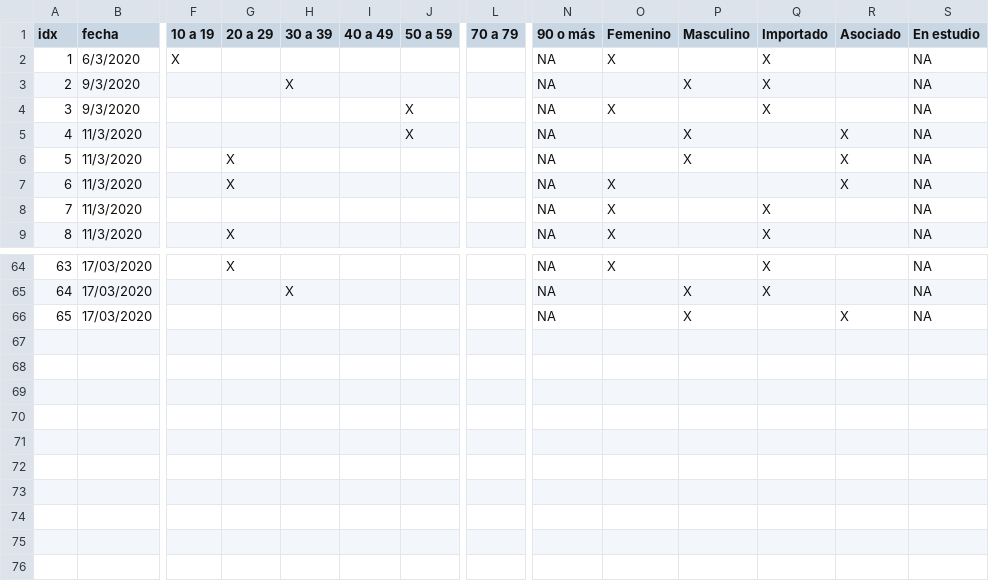
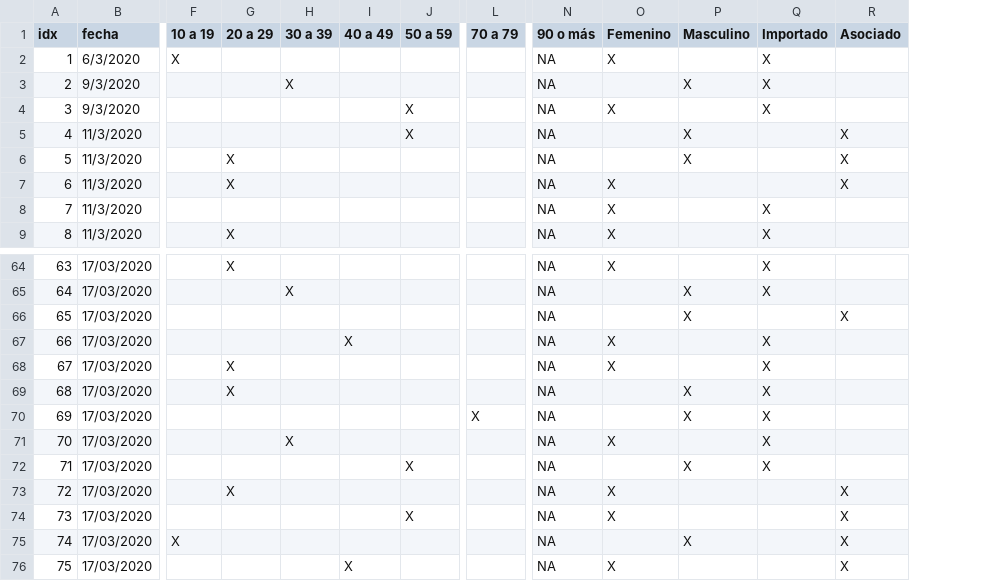
Before and after one commit to datasketch/coronavirus, a CSV file: data/ins/ins_web.csv, drawn as a sheet; only a part is shown, gaps mark what is left out; removed rows and columns are numbered as before the commit, all else as after; rows hold the shown columns only; the diff names each change by its address in the sheet, - before the commit and + after, or states it on an @@ line.

```diff
--- a/data/ins/ins_web.csv
+++ b/data/ins/ins_web.csv
-column S (En estudio), rows 2-9: all NA; rows 64-66: all NA
+row 67: 66 | 17/03/2020 |  |  |  | X |  |  | NA | X |  | X
+row 68: 67 | 17/03/2020 |  | X |  |  |  |  | NA | X |  | X
+row 69: 68 | 17/03/2020 |  | X |  |  |  |  | NA |  | X | X
+row 70: 69 | 17/03/2020 |  |  |  |  |  | X | NA |  | X | X
+row 71: 70 | 17/03/2020 |  |  | X |  |  |  | NA | X |  | X
+row 72: 71 | 17/03/2020 |  |  |  |  | X |  | NA |  | X | X
+row 73: 72 | 17/03/2020 |  | X |  |  |  |  | NA | X |  |  | X
+row 74: 73 | 17/03/2020 |  |  |  |  | X |  | NA | X |  |  | X
+row 75: 74 | 17/03/2020 | X |  |  |  |  |  | NA |  | X |  | X
+row 76: 75 | 17/03/2020 |  |  |  | X |  |  | NA | X |  |  | X
```
Also changed, not shown: data/csse/cases_countries.csv, data/csse/cases_timeseries.csv, 14 other files.
